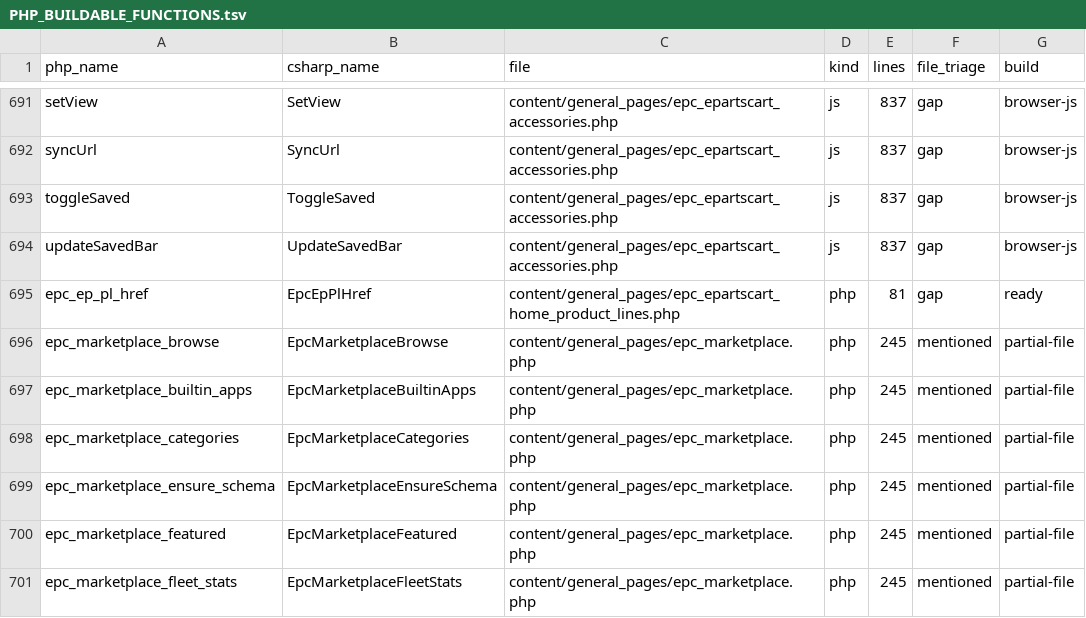
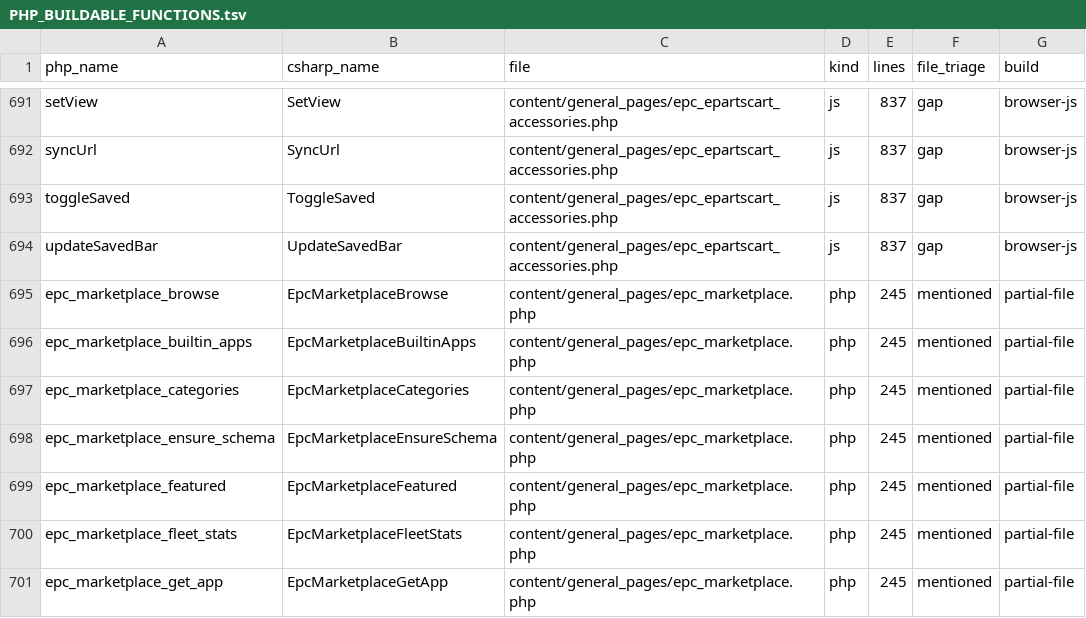
Before and after one commit to epartscart/ecomae, a TSV file: docs/migration/inventory/PHP_BUILDABLE_FUNCTIONS.tsv, drawn as a sheet; only a part is shown, gaps mark what is left out; the shorter side is filled out with more unchanged rows.

```diff
--- a/docs/migration/inventory/PHP_BUILDABLE_FUNCTIONS.tsv
+++ b/docs/migration/inventory/PHP_BUILDABLE_FUNCTIONS.tsv
@@ -694,3 +694,2 @@ toggleSaved	ToggleSaved	content/general_pages/epc_epartscart_accessories.php	js
 updateSavedBar	UpdateSavedBar	content/general_pages/epc_epartscart_accessories.php	js	837	gap	browser-js
-epc_ep_pl_href	EpcEpPlHref	content/general_pages/epc_epartscart_home_product_lines.php	php	81	gap	ready
 epc_marketplace_browse	EpcMarketplaceBrowse	content/general_pages/epc_marketplace.php	php	245	mentioned	partial-file
```
Also changed, not shown: 5 other files.
